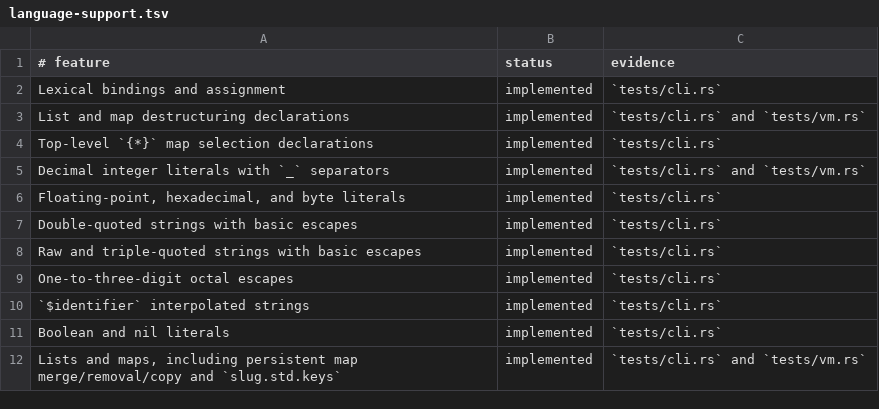
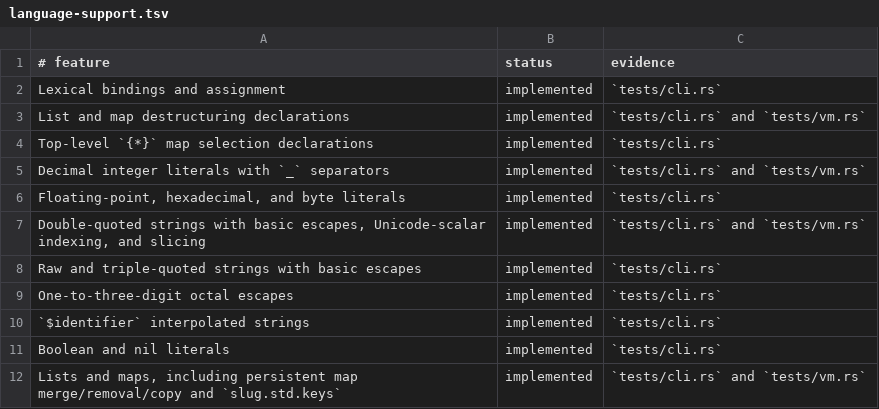
Before and after one commit to babyman/slug-rs, a TSV file: docs/language-support.tsv, drawn as a sheet; only a part is shown.

Commit message:
feat(language): add string indexing and slicing by Unicode scalar
Enable strings to support negative integer indexing and list-style
slicing based on Unicode scalar values. Update the VM, type checker,
language specification, runtime requirements, documentation, and
changelog accordingly. Add extensive tests to validate behavior.

```diff
--- a/docs/language-support.tsv
+++ b/docs/language-support.tsv
@@ -6,3 +6,3 @@ Decimal integer literals with `_` separators|implemented|`tests/cli.rs` and `tes
 Floating-point, hexadecimal, and byte literals|implemented|`tests/cli.rs`
-Double-quoted strings with basic escapes|implemented|`tests/cli.rs`
+Double-quoted strings with basic escapes, Unicode-scalar indexing, and slicing|implemented|`tests/cli.rs` and `tests/vm.rs`
 Raw and triple-quoted strings with basic escapes|implemented|`tests/cli.rs`
```
Also changed, not shown: 9 other files.
